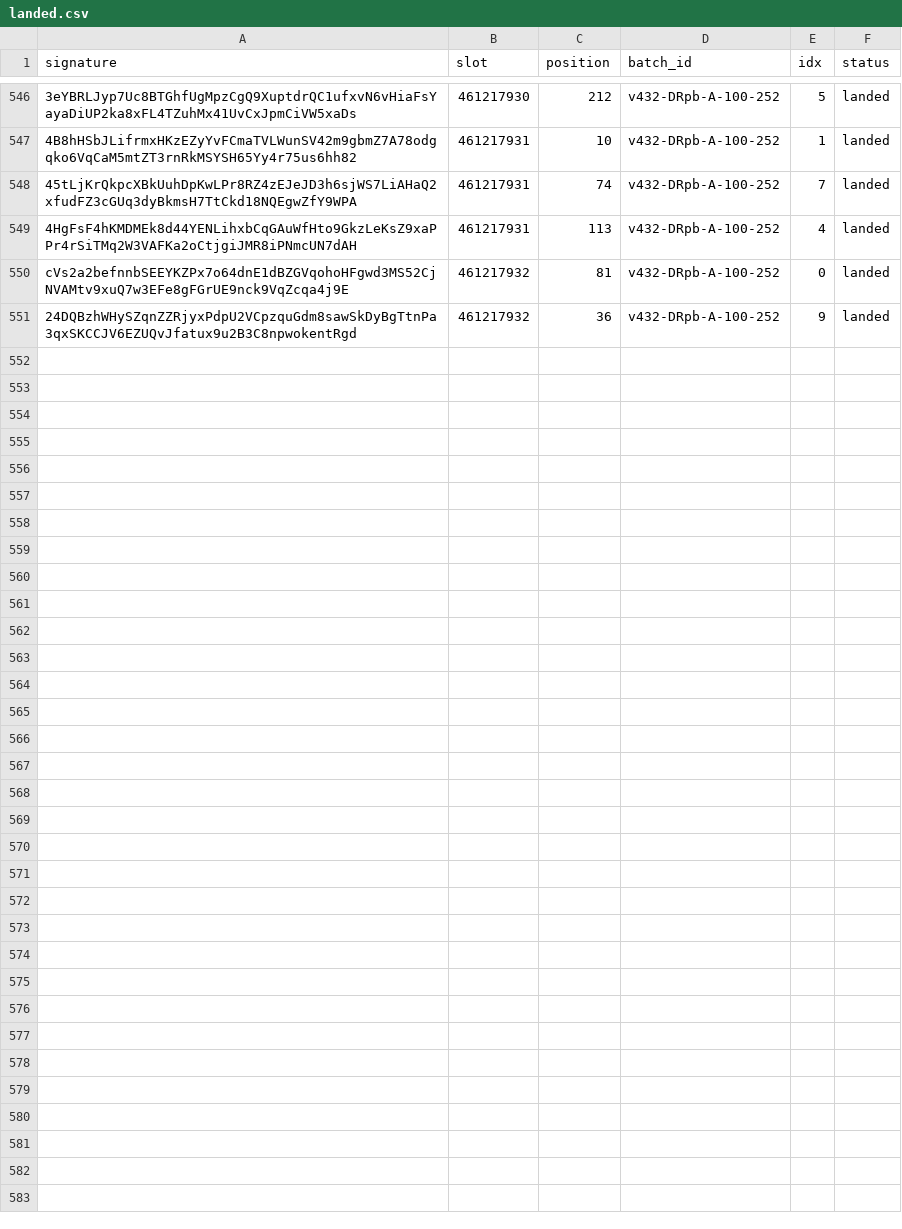
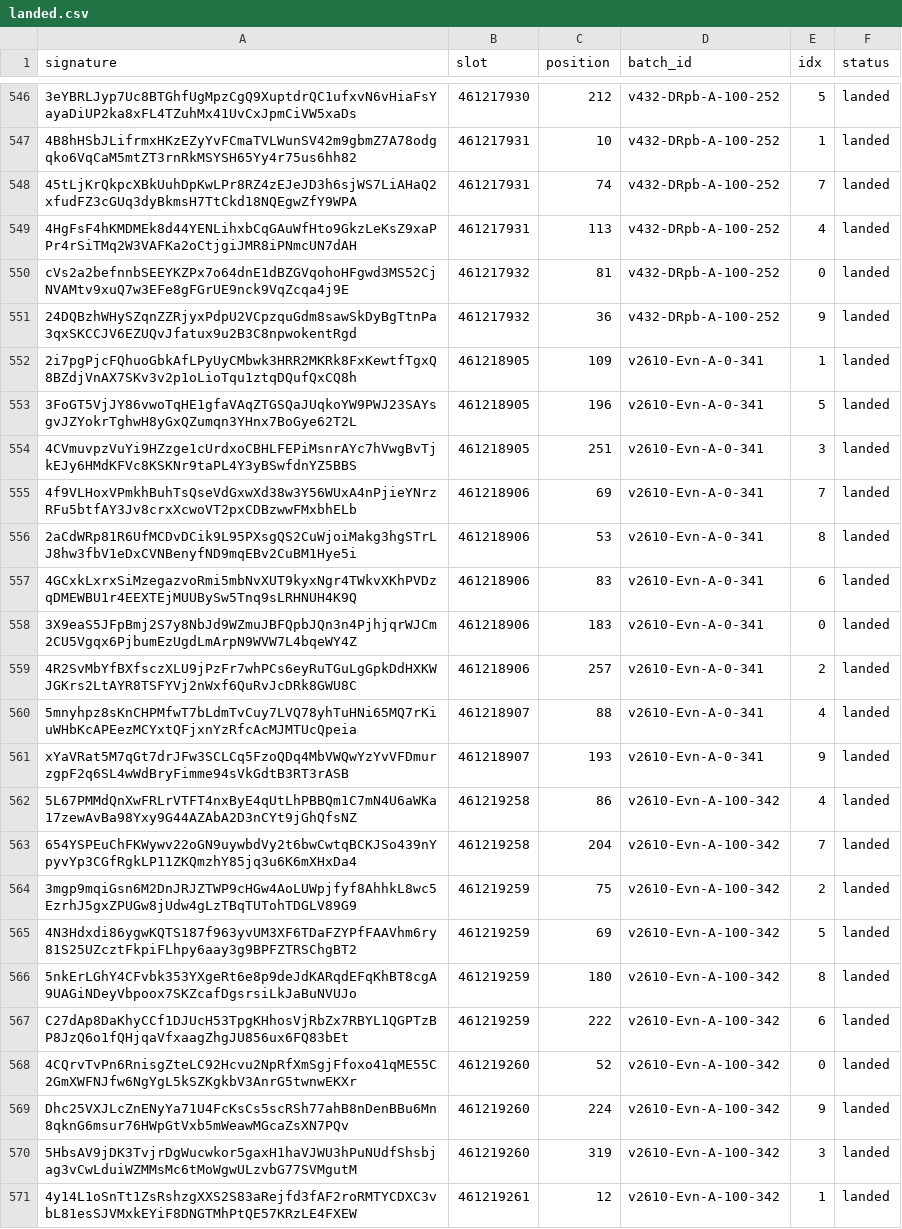
Before and after one commit to nikshev/inside-the-block, a CSV file: data-mainnet/landed.csv, drawn as a sheet; only a part is shown, gaps mark what is left out.

```diff
--- a/data-mainnet/landed.csv
+++ b/data-mainnet/landed.csv
@@ -551 +551,21 @@ cVs2a2befnnbSEEYKZPx7o64dnE1dBZGVqohoHFgwd3MS52CjNVAMtv9xuQ7w3EFe8gFGrUE9nck9VqZ
 24DQBzhWHySZqnZZRjyxPdpU2VCpzquGdm8sawSkDyBgTtnPa3qxSKCCJV6EZUQvJfatux9u2B3C8npwokentRgd,461217932,36,v432-DRpb-A-100-252,9,landed
+2i7pgPjcFQhuoGbkAfLPyUyCMbwk3HRR2MKRk8FxKewtfTgxQ8BZdjVnAX7SKv3v2p1oLioTqu1ztqDQufQxCQ8h,461218905,109,v2610-Evn-A-0-341,1,landed
+3FoGT5VjJY86vwoTqHE1gfaVAqZTGSQaJUqkoYW9PWJ23SAYsgvJZYokrTghwH8yGxQZumqn3YHnx7BoGye62T2L,461218905,196,v2610-Evn-A-0-341,5,landed
+4CVmuvpzVuYi9HZzge1cUrdxoCBHLFEPiMsnrAYc7hVwgBvTjkEJy6HMdKFVc8KSKNr9taPL4Y3yBSwfdnYZ5BBS,461218905,251,v2610-Evn-A-0-341,3,landed
+4f9VLHoxVPmkhBuhTsQseVdGxwXd38w3Y56WUxA4nPjieYNrzRFu5btfAY3Jv8crxXcwoVT2pxCDBzwwFMxbhELb,461218906,69,v2610-Evn-A-0-341,7,landed
+2aCdWRp81R6UfMCDvDCik9L95PXsgQS2CuWjoiMakg3hgSTrLJ8hw3fbV1eDxCVNBenyfND9mqEBv2CuBM1Hye5i,461218906,53,v2610-Evn-A-0-341,8,landed
+4GCxkLxrxSiMzegazvoRmi5mbNvXUT9kyxNgr4TWkvXKhPVDzqDMEWBU1r4EEXTEjMUUBySw5Tnq9sLRHNUH4K9Q,461218906,83,v2610-Evn-A-0-341,6,landed
+3X9eaS5JFpBmj2S7y8NbJd9WZmuJBFQpbJQn3n4PjhjqrWJCm2CU5Vgqx6PjbumEzUgdLmArpN9WVW7L4bqeWY4Z,461218906,183,v2610-Evn-A-0-341,0,landed
+4R2SvMbYfBXfsczXLU9jPzFr7whPCs6eyRuTGuLgGpkDdHXKWJGKrs2LtAYR8TSFYVj2nWxf6QuRvJcDRk8GWU8C,461218906,257,v2610-Evn-A-0-341,2,landed
+5mnyhpz8sKnCHPMfwT7bLdmTvCuy7LVQ78yhTuHNi65MQ7rKiuWHbKcAPEezMCYxtQFjxnYzRfcAcMJMTUcQpeia,461218907,88,v2610-Evn-A-0-341,4,landed
+xYaVRat5M7qGt7drJFw3SCLCq5FzoQDq4MbVWQwYzYvVFDmurzgpF2q6SL4wWdBryFimme94sVkGdtB3RT3rASB,461218907,193,v2610-Evn-A-0-341,9,landed
+5L67PMMdQnXwFRLrVTFT4nxByE4qUtLhPBBQm1C7mN4U6aWKa17zewAvBa98Yxy9G44AZAbA2D3nCYt9jGhQfsNZ,461219258,86,v2610-Evn-A-100-342,4,landed
+654YSPEuChFKWywv22oGN9uywbdVy2t6bwCwtqBCKJSo439nYpyvYp3CGfRgkLP11ZKQmzhY85jq3u6K6mXHxDa4,461219258,204,v2610-Evn-A-100-342,7,landed
+3mgp9mqiGsn6M2DnJRJZTWP9cHGw4AoLUWpjfyf8AhhkL8wc5EzrhJ5gxZPUGw8jUdw4gLzTBqTUTohTDGLV89G9,461219259,75,v2610-Evn-A-100-342,2,landed
+4N3Hdxdi86ygwKQTS187f963yvUM3XF6TDaFZYPfFAAVhm6ry81S25UZcztFkpiFLhpy6aay3g9BPFZTRSChgBT2,461219259,69,v2610-Evn-A-100-342,5,landed
+5nkErLGhY4CFvbk353YXgeRt6e8p9deJdKARqdEFqKhBT8cgA9UAGiNDeyVbpoox7SKZcafDgsrsiLkJaBuNVUJo,461219259,180,v2610-Evn-A-100-342,8,landed
+C27dAp8DaKhyCCf1DJUcH53TpgKHhosVjRbZx7RBYL1QGPTzBP8JzQ6o1fQHjqaVfxaagZhgJU856ux6FQ83bEt,461219259,222,v2610-Evn-A-100-342,6,landed
+4CQrvTvPn6RnisgZteLC92Hcvu2NpRfXmSgjFfoxo41qME55C2GmXWFNJfw6NgYgL5kSZKgkbV3AnrG5twnwEKXr,461219260,52,v2610-Evn-A-100-342,0,landed
+Dhc25VXJLcZnENyYa71U4FcKsCs5scRSh77ahB8nDenBBu6Mn8qknG6msur76HWpGtVxb5mWeawMGcaZsXN7PQv,461219260,224,v2610-Evn-A-100-342,9,landed
+5HbsAV9jDK3TvjrDgWucwkor5gaxH1haVJWU3hPuNUdfShsbjag3vCwLduiWZMMsMc6tMoWgwULzvbG77SVMgutM,461219260,319,v2610-Evn-A-100-342,3,landed
+4y14L1oSnTt1ZsRshzgXXS2S83aRejfd3fAF2roRMTYCDXC3vbL81esSJVMxkEYiF8DNGTMhPtQE57KRzLE4FXEW,461219261,12,v2610-Evn-A-100-342,1,landed
```
Also changed, not shown: data-mainnet/sent.csv, 10 other files.
